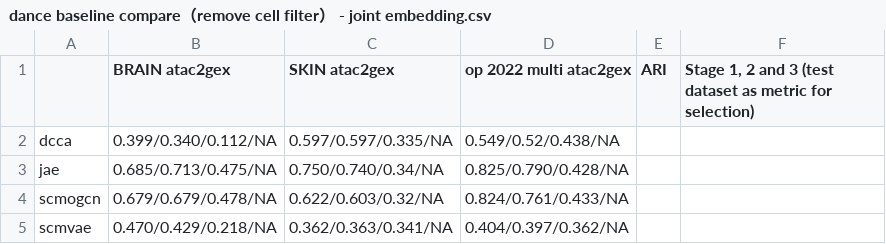
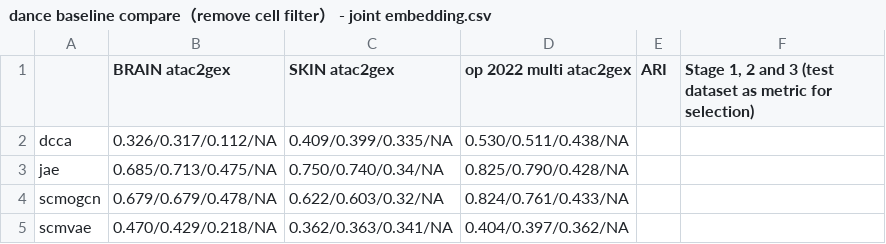
Before and after one commit to OmicsML/dance, a CSV file: dance baseline compare（remove cell filter） - joint embedding.csv, drawn as a sheet.

Commit message:
minor

```diff
--- a/dance baseline compare（remove cell filter） - joint embedding.csv
+++ b/dance baseline compare（remove cell filter） - joint embedding.csv
@@ -1,3 +1,3 @@
 ,BRAIN atac2gex,SKIN atac2gex,op 2022 multi atac2gex,ARI,"  Stage 1, 2 and 3 (test dataset as metric for selection)"
-dcca,0.399/0.340/0.112/NA,0.597/0.597/0.335/NA,0.549/0.52/0.438/NA,,
+dcca,0.326/0.317/0.112/NA,0.409/0.399/0.335/NA,0.530/0.511/0.438/NA,,
 jae,0.685/0.713/0.475/NA,0.750/0.740/0.34/NA,0.825/0.790/0.428/NA,,
```
